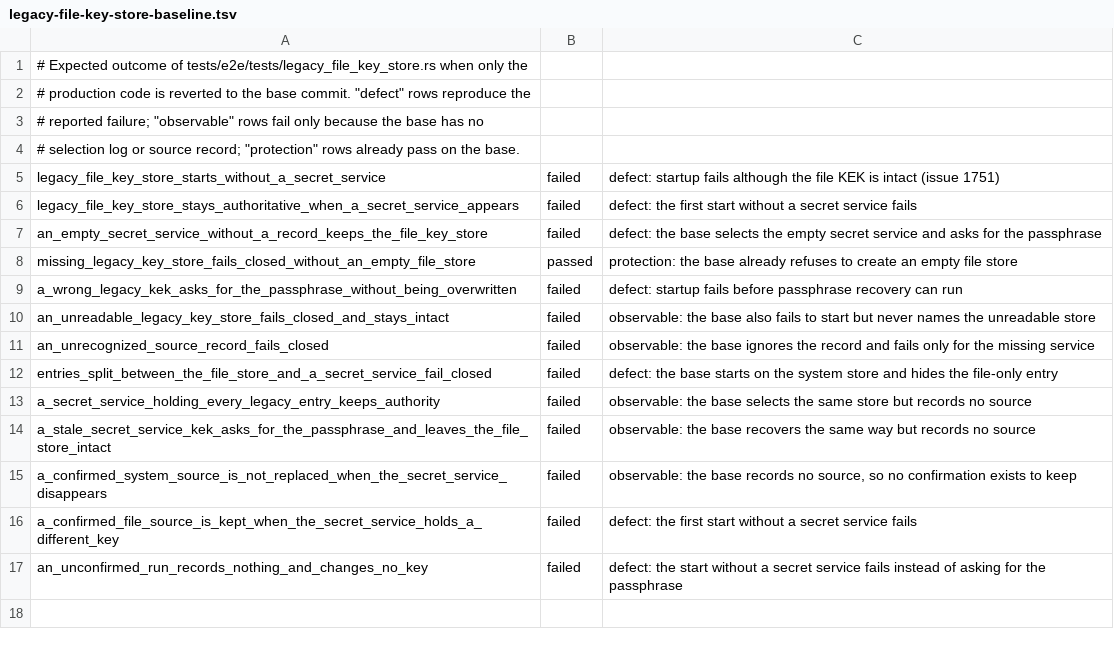
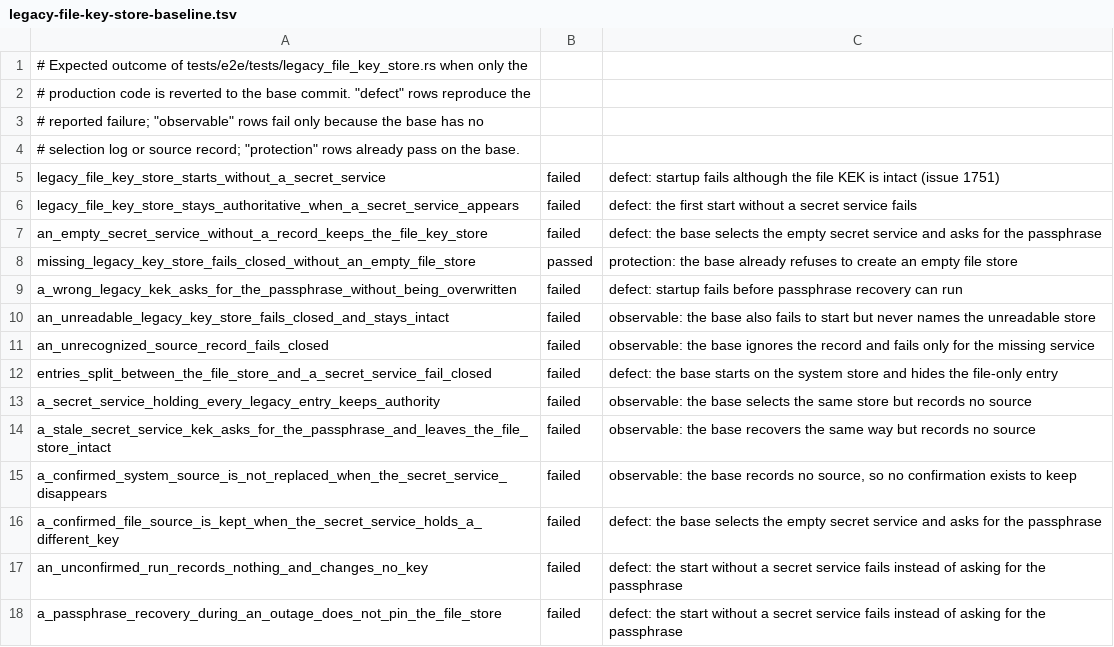
Before and after one commit to UniClipboard/UniClipboard, a TSV file: scripts/e2e/legacy-file-key-store-baseline.tsv, drawn as a sheet.

Commit message:
test(e2e): cover key store choices made during an outage
A start without a Secret Service no longer records the file store, and a
later start with an empty Secret Service records it from evidence. Build
the confirmed file source from an empty Secret Service, and add a case
where a passphrase recovery during an outage must not pin the file
store.

```diff
--- a/scripts/e2e/legacy-file-key-store-baseline.tsv
+++ b/scripts/e2e/legacy-file-key-store-baseline.tsv
@@ -15,3 +15,4 @@ a_stale_secret_service_kek_asks_for_the_passphrase_and_leaves_the_file_store_int
 a_confirmed_system_source_is_not_replaced_when_the_secret_service_disappears	failed	observable: the base records no source, so no confirmation exists to keep
-a_confirmed_file_source_is_kept_when_the_secret_service_holds_a_different_key	failed	defect: the first start without a secret service fails
+a_confirmed_file_source_is_kept_when_the_secret_service_holds_a_different_key	failed	defect: the base selects the empty secret service and asks for the passphrase
 an_unconfirmed_run_records_nothing_and_changes_no_key	failed	defect: the start without a secret service fails instead of asking for the passphrase
+a_passphrase_recovery_during_an_outage_does_not_pin_the_file_store	failed	defect: the start without a secret service fails instead of asking for the passphrase
```
Also changed, not shown: 2 other files.
